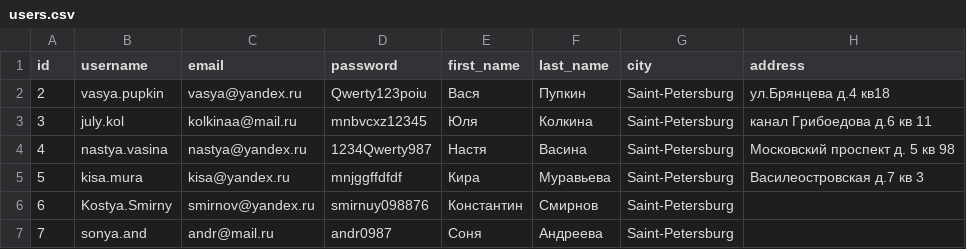
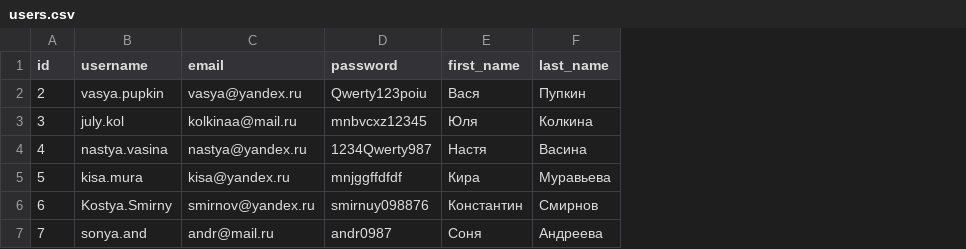
Before and after one commit to healthy-food-and-dietary-products/backend, a CSV file: backend/data/users.csv, drawn as a sheet; the diff names each change by its address in the sheet, - before the commit and + after, or states it on an @@ line.

Commit message:
Fix load_data management command

```diff
--- a/backend/data/users.csv
+++ b/backend/data/users.csv
-column G (city), rows 2-7: all Saint-Petersburg
-column H (address), rows 2-5: ул.Брянцева д.4 кв18 | канал Грибоедова д.6 кв 11 | Московский проспект д. 5 кв 98 | Василеостровская д.7 кв 3
```
Also changed, not shown: backend/data/producer.csv, backend/data/products.csv, 8 other files.
